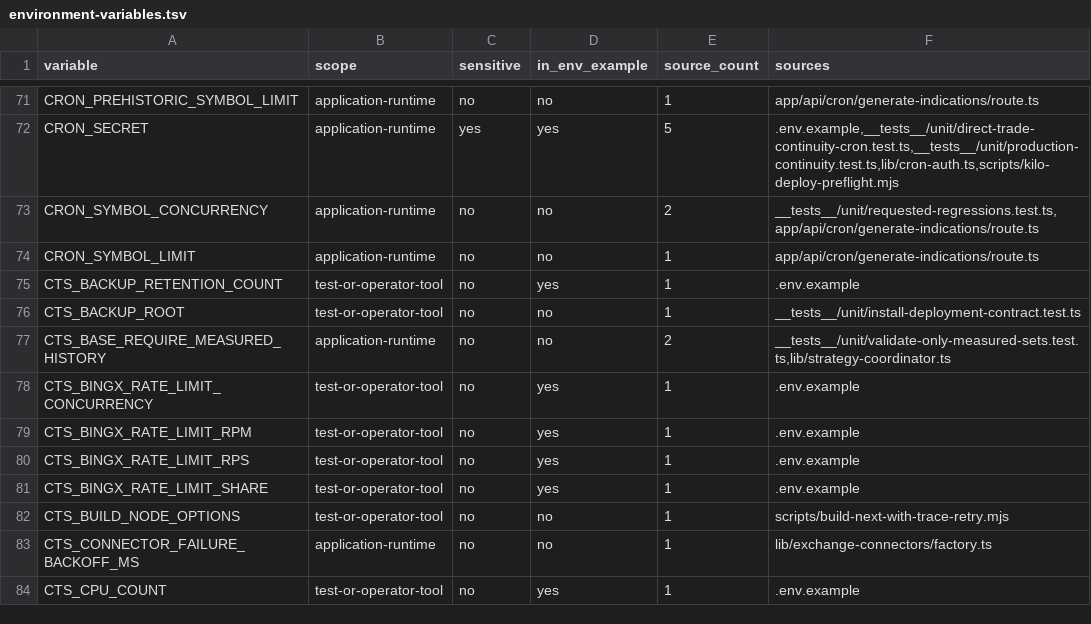
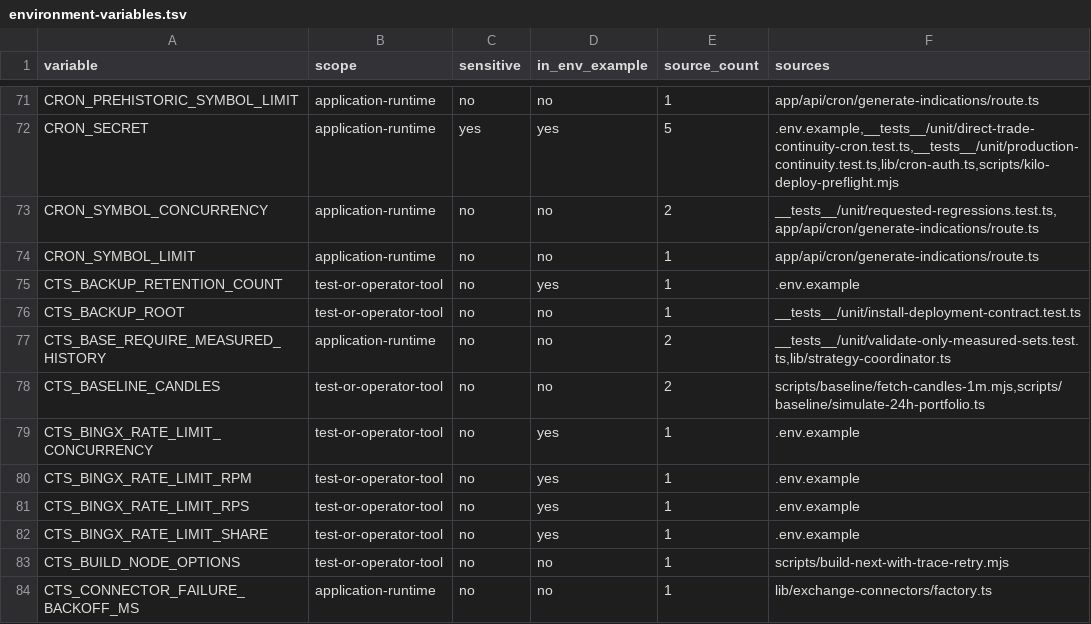
Before and after one commit to mxssnx-creator/CTS-K-N, a TSV file: docs/recreation/manifests/environment-variables.tsv, drawn as a sheet; only a part is shown, gaps mark what is left out; the shorter side is filled out with more unchanged rows.

```diff
--- a/docs/recreation/manifests/environment-variables.tsv
+++ b/docs/recreation/manifests/environment-variables.tsv
@@ -77,2 +77,3 @@ CTS_BACKUP_ROOT	test-or-operator-tool	no	no	1	__tests__/unit/install-deployment-
 CTS_BASE_REQUIRE_MEASURED_HISTORY	application-runtime	no	no	2	__tests__/unit/validate-only-measured-sets.test.ts,lib/strategy-coordinator.ts
+CTS_BASELINE_CANDLES	test-or-operator-tool	no	no	2	scripts/baseline/fetch-candles-1m.mjs,scripts/baseline/simulate-24h-portfolio.ts
 CTS_BINGX_RATE_LIMIT_CONCURRENCY	test-or-operator-tool	no	yes	1	.env.example
```
Also changed, not shown: docs/recreation/manifests/project-files.tsv, docs/recreation/manifests/tests-and-verifiers.tsv, 7 other files.
